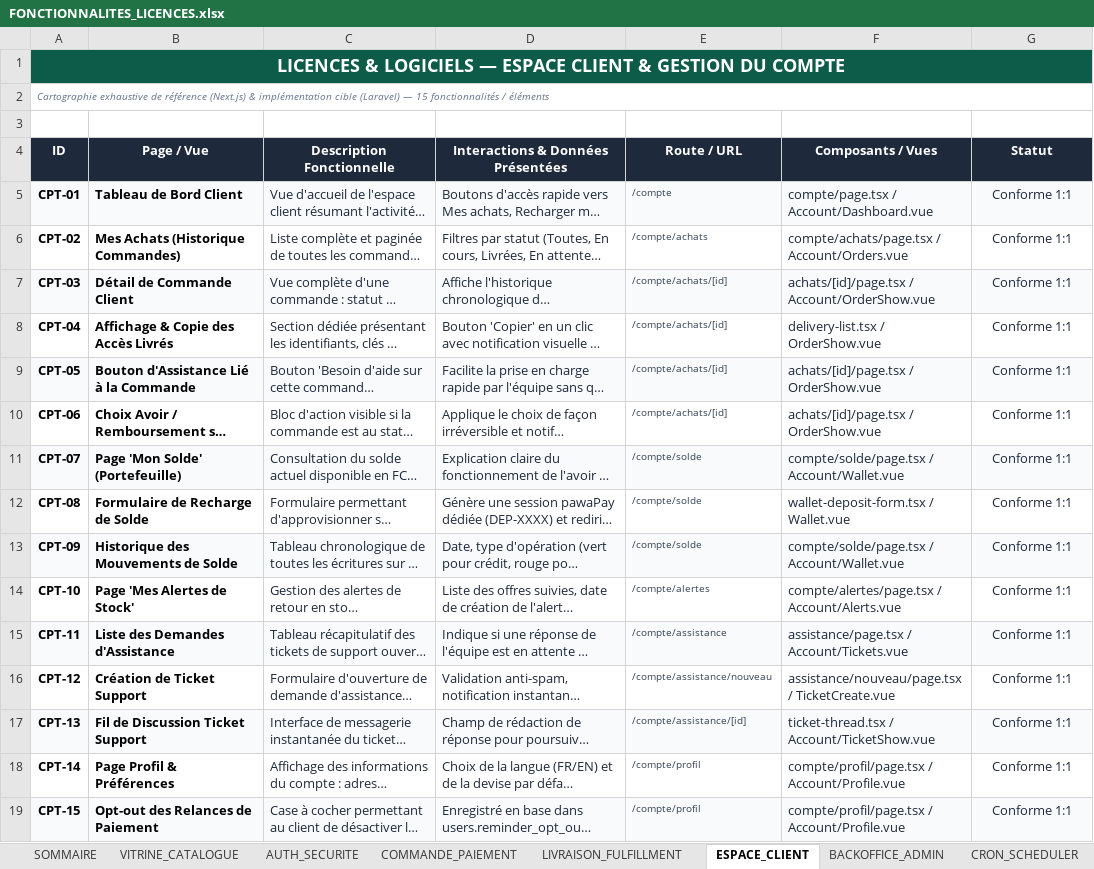
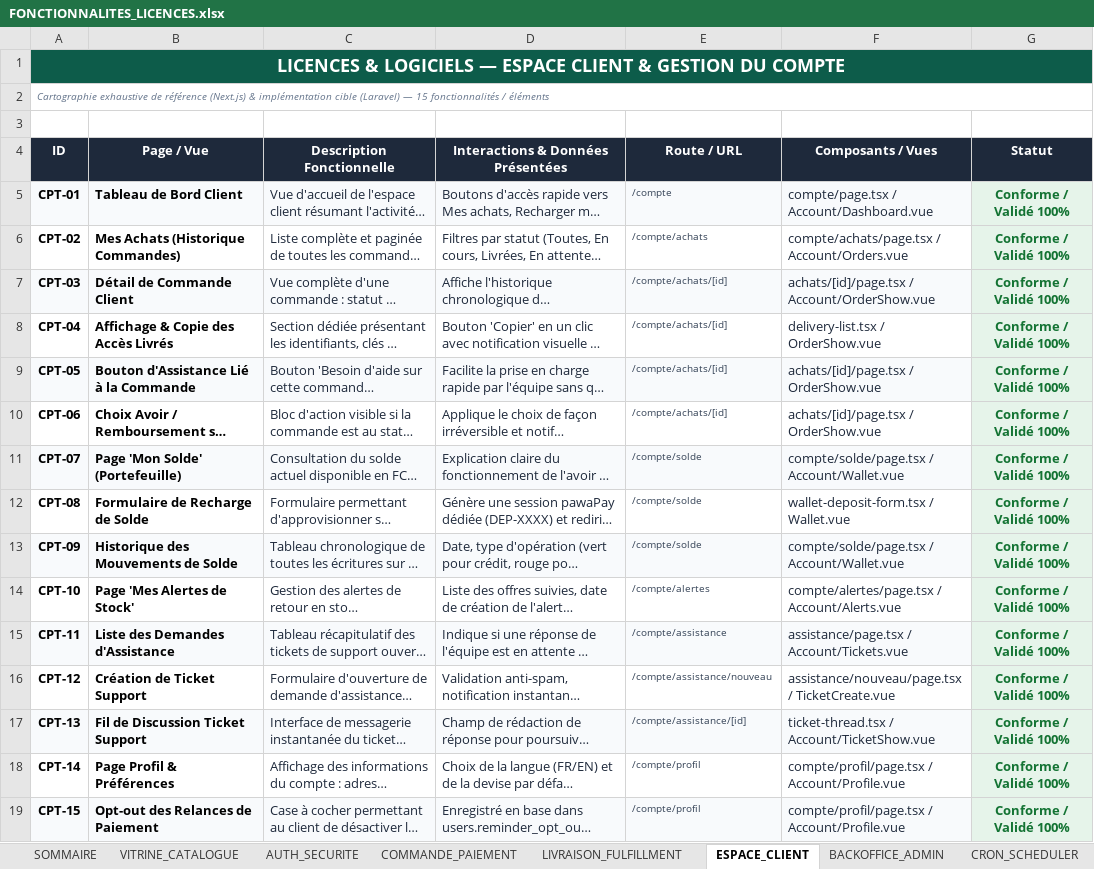
Before and after one commit to maarazak/licences, an Excel workbook: FONCTIONNALITES_LICENCES.xlsx, sheet ESPACE_CLIENT, drawn as a sheet; long unchanged cells end in …; values as stored, in another font and other column widths than the file's, no borders; the diff names each change by its address in the sheet, - before the commit and + after, or states it on an @@ line.

```diff
--- a/FONCTIONNALITES_LICENCES.xlsx (sheet ESPACE_CLIENT)
+++ b/FONCTIONNALITES_LICENCES.xlsx (sheet ESPACE_CLIENT)
-G5:G19 (Statut): Conforme 1:1
+G5:G19 (Statut): Conforme / Validé 100%
@@ G5:G19 bold: off → on, text colour: #1E293B → #137333 @@
-G6 fill: none
+G6 fill: #E6F4EA
-G8 fill: none
+G8 fill: #E6F4EA
-G10 fill: none
+G10 fill: #E6F4EA
-G12 fill: none
+G12 fill: #E6F4EA
-G14 fill: none
+G14 fill: #E6F4EA
-G16 fill: none
+G16 fill: #E6F4EA
-G18 fill: none
+G18 fill: #E6F4EA
```
Also changed, not shown: sheet VITRINE_CATALOGUE, sheet I18N_DEVISES, sheet SOMMAIRE, sheet EMAILS_MESSAGES, sheet AUTH_SECURITE, sheet COMMANDE_PAIEMENT, 3 more sheets.
